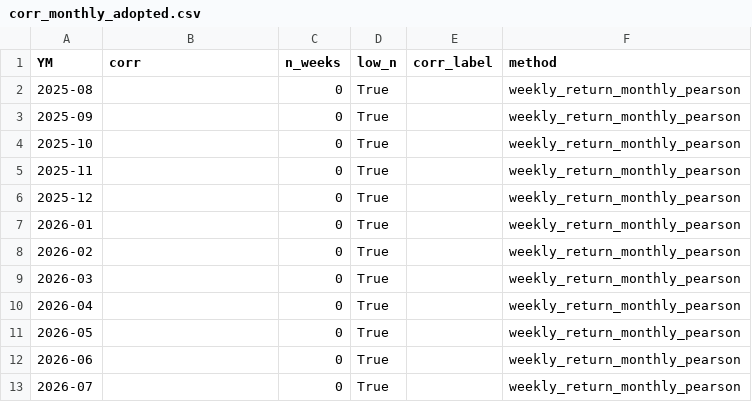
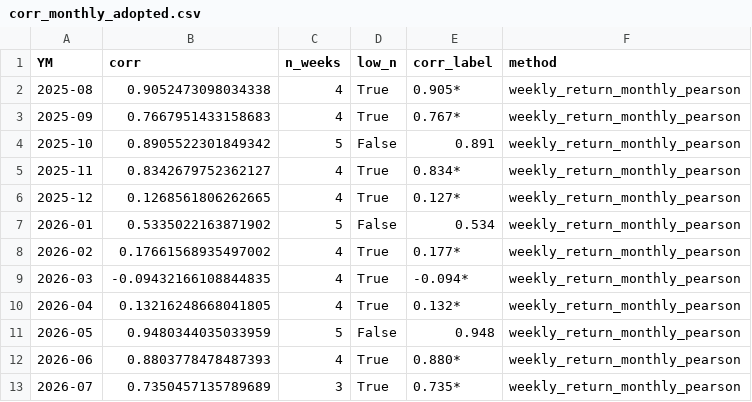
Before and after one commit to Jinwon83/liquidity, a CSV file: data/processed/corr_monthly_adopted.csv, drawn as a sheet.

```diff
--- a/data/processed/corr_monthly_adopted.csv
+++ b/data/processed/corr_monthly_adopted.csv
@@ -1,13 +1,13 @@
 YM,corr,n_weeks,low_n,corr_label,method
-2025-08,,0,True,,weekly_return_monthly_pearson
-2025-09,,0,True,,weekly_return_monthly_pearson
-2025-10,,0,True,,weekly_return_monthly_pearson
-2025-11,,0,True,,weekly_return_monthly_pearson
-2025-12,,0,True,,weekly_return_monthly_pearson
-2026-01,,0,True,,weekly_return_monthly_pearson
-2026-02,,0,True,,weekly_return_monthly_pearson
-2026-03,,0,True,,weekly_return_monthly_pearson
-2026-04,,0,True,,weekly_return_monthly_pearson
-2026-05,,0,True,,weekly_return_monthly_pearson
-2026-06,,0,True,,weekly_return_monthly_pearson
-2026-07,,0,True,,weekly_return_monthly_pearson
+2025-08,0.9052473098034338,4,True,0.905*,weekly_return_monthly_pearson
+2025-09,0.7667951433158683,4,True,0.767*,weekly_return_monthly_pearson
+2025-10,0.8905522301849342,5,False,0.891,weekly_return_monthly_pearson
+2025-11,0.8342679752362127,4,True,0.834*,weekly_return_monthly_pearson
+2025-12,0.1268561806262665,4,True,0.127*,weekly_return_monthly_pearson
+2026-01,0.5335022163871902,5,False,0.534,weekly_return_monthly_pearson
+2026-02,0.17661568935497002,4,True,0.177*,weekly_return_monthly_pearson
+2026-03,-0.09432166108844835,4,True,-0.094*,weekly_return_monthly_pearson
+2026-04,0.13216248668041805,4,True,0.132*,weekly_return_monthly_pearson
+2026-05,0.9480344035033959,5,False,0.948,weekly_return_monthly_pearson
+2026-06,0.8803778478487393,4,True,0.880*,weekly_return_monthly_pearson
+2026-07,0.7350457135789689,3,True,0.735*,weekly_return_monthly_pearson
```
Also changed, not shown: data/processed/corr_method_A_vs_B.csv, data/processed/corr_rolling_weekly.csv, 12 other files.
